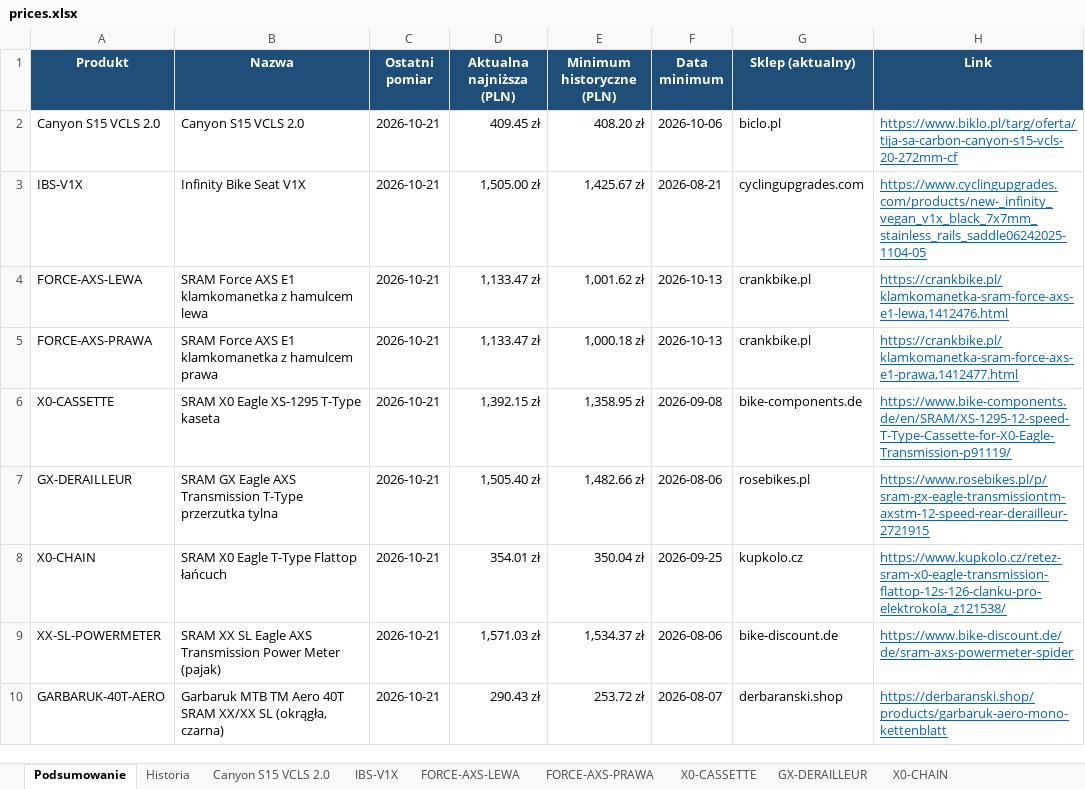
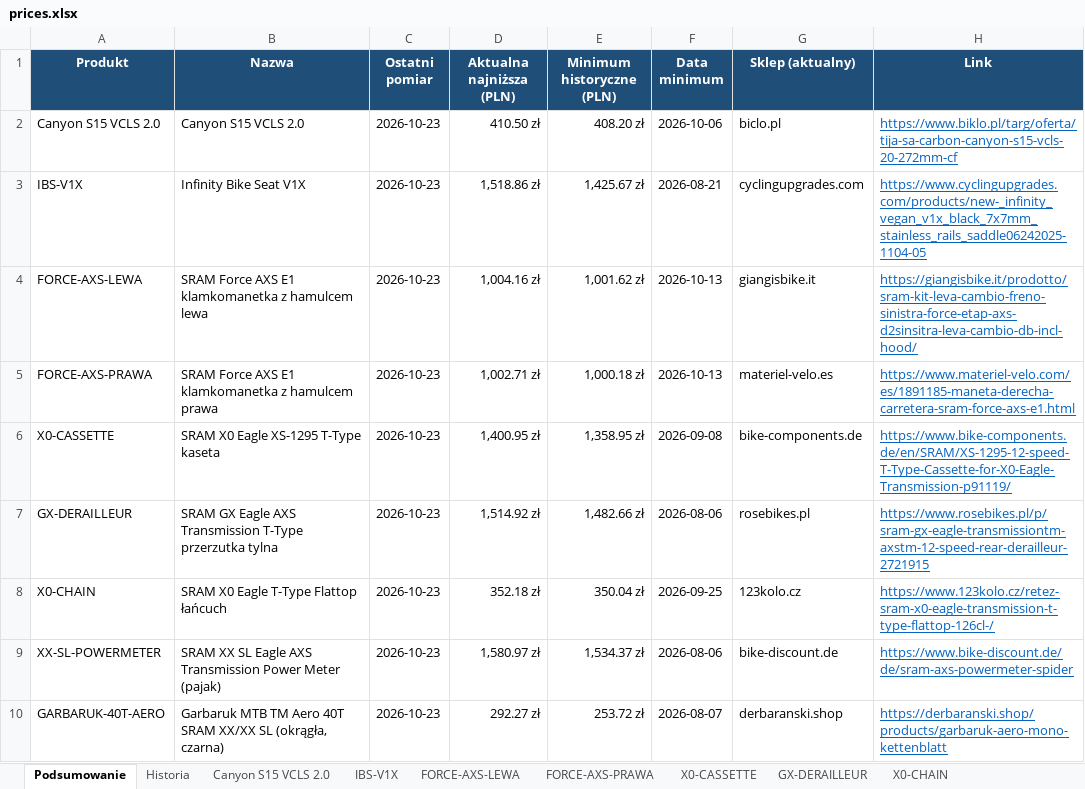
Before and after one commit to Wotjek/PriceChecker, an Excel workbook: output/prices.xlsx, sheet Podsumowanie, drawn as a sheet; values as stored, in another font and other column widths than the file's, no borders; the diff names each change by its address in the sheet, - before the commit and + after, or states it on an @@ line.

```diff
--- a/output/prices.xlsx (sheet Podsumowanie)
+++ b/output/prices.xlsx (sheet Podsumowanie)
-C2:C10 (Ostatni pomiar): 2026-10-21
+C2:C10 (Ostatni pomiar): 2026-10-23
-D2 (Aktualna najniższa (PLN)): 409.45 zł
+D2 (Aktualna najniższa (PLN)): 410.50 zł
-D3 (Aktualna najniższa (PLN)): 1,505.00 zł
+D3 (Aktualna najniższa (PLN)): 1,518.86 zł
-D4 (Aktualna najniższa (PLN)): 1,133.47 zł
+D4 (Aktualna najniższa (PLN)): 1,004.16 zł
-G4 (Sklep (aktualny)): crankbike.pl
+G4 (Sklep (aktualny)): giangisbike.it
-H4 (Link): https://crankbike.pl/klamkomanetka-sram-force-axs-e1-lewa,1412476.html
+H4 (Link): https://giangisbike.it/prodotto/sram-kit-leva-cambio-freno-sinistra-force-etap-axs-d2sinsitra-leva-cambio-db-incl-hood/
-D5 (Aktualna najniższa (PLN)): 1,133.47 zł
+D5 (Aktualna najniższa (PLN)): 1,002.71 zł
-G5 (Sklep (aktualny)): crankbike.pl
+G5 (Sklep (aktualny)): materiel-velo.es
-H5 (Link): https://crankbike.pl/klamkomanetka-sram-force-axs-e1-prawa,1412477.html
+H5 (Link): https://www.materiel-velo.com/es/1891185-maneta-derecha-carretera-sram-force-axs-e1.html
-D6 (Aktualna najniższa (PLN)): 1,392.15 zł
+D6 (Aktualna najniższa (PLN)): 1,400.95 zł
-D7 (Aktualna najniższa (PLN)): 1,505.40 zł
+D7 (Aktualna najniższa (PLN)): 1,514.92 zł
-D8 (Aktualna najniższa (PLN)): 354.01 zł
+D8 (Aktualna najniższa (PLN)): 352.18 zł
-G8 (Sklep (aktualny)): kupkolo.cz
+G8 (Sklep (aktualny)): 123kolo.cz
-H8 (Link): https://www.kupkolo.cz/retez-sram-x0-eagle-transmission-flattop-12s-126-clanku-pro-elektrokola_z121538/
+H8 (Link): https://www.123kolo.cz/retez-sram-x0-eagle-transmission-t-type-flattop-126cl-/
-D9 (Aktualna najniższa (PLN)): 1,571.03 zł
+D9 (Aktualna najniższa (PLN)): 1,580.97 zł
-D10 (Aktualna najniższa (PLN)): 290.43 zł
+D10 (Aktualna najniższa (PLN)): 292.27 zł
```
Also changed, not shown: sheet Historia, sheet GARBARUK-40T-AERO, sheet Canyon S15 VCLS 2.0, sheet XX-SL-POWERMETER, sheet GX-DERAILLEUR, sheet FORCE-AXS-LEWA, 4 more sheets, charts or pictures, 8 other files.
